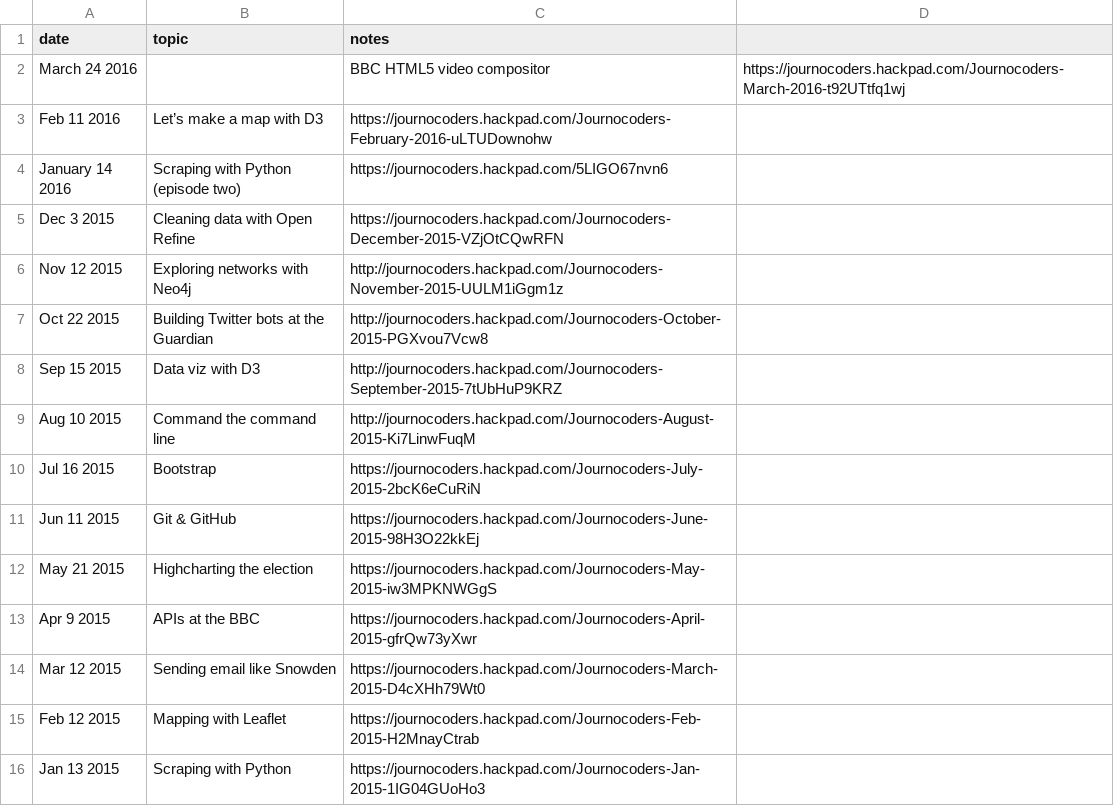
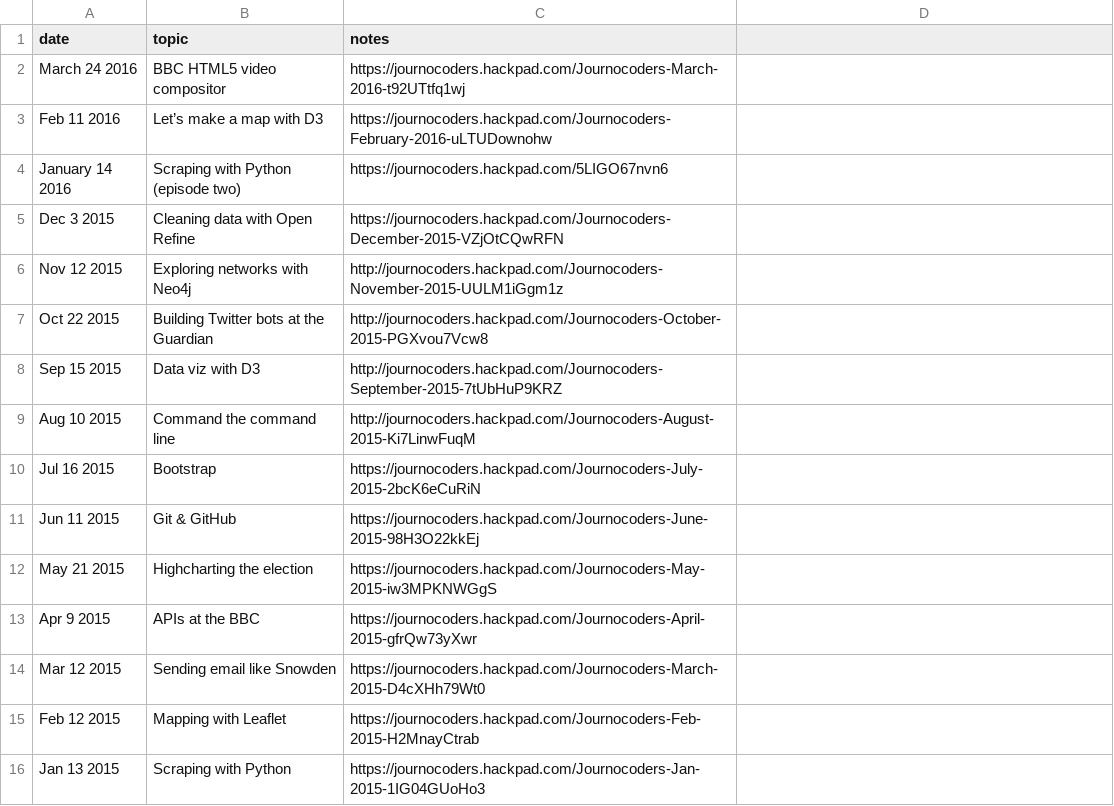
Before and after one commit to journocoders/journocoders.github.io, a CSV file: _data/london.csv, drawn as a sheet.

Commit message:
Correct typo in London data

```diff
--- a/_data/london.csv
+++ b/_data/london.csv
@@ -1,3 +1,3 @@
 date,topic,notes
-March 24 2016,,  BBC HTML5 video compositor,              https://journocoders.hackpad.com/Journocoders-March-2016-t92UTtfq1wj
+March 24 2016,  BBC HTML5 video compositor,              https://journocoders.hackpad.com/Journocoders-March-2016-t92UTtfq1wj
 Feb 11 2016,     Let’s make a map with D3,                https://journocoders.hackpad.com/Journocoders-February-2016-uLTUDownohw
```
